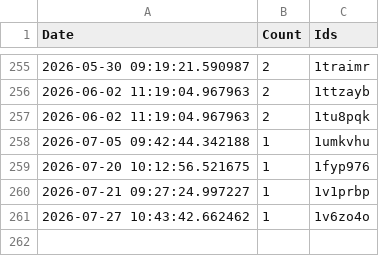
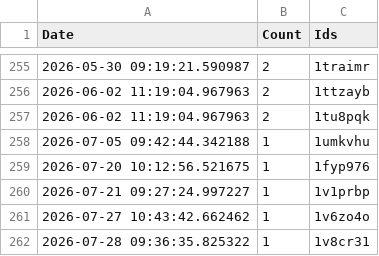
Before and after one commit to brianrocknj/race-reports, a CSV file: log.csv, drawn as a sheet; only a part is shown, gaps mark what is left out.

```diff
--- a/log.csv
+++ b/log.csv
@@ -261 +261,2 @@ Date,Count,Ids
 2026-07-27 10:43:42.662462,1,1v6zo4o
+2026-07-28 09:36:35.825322,1,1v8cr31
```
